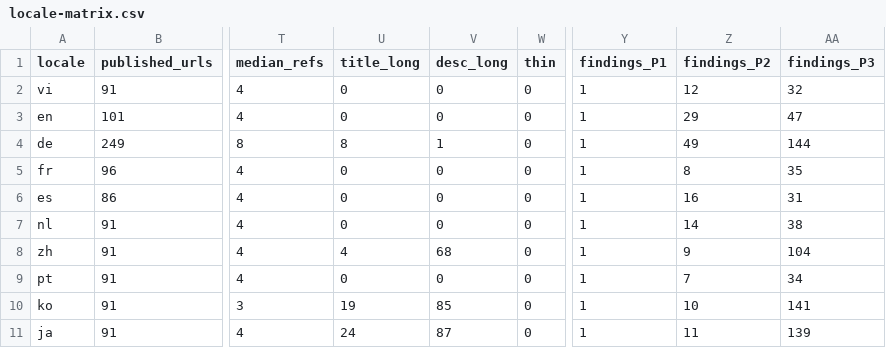
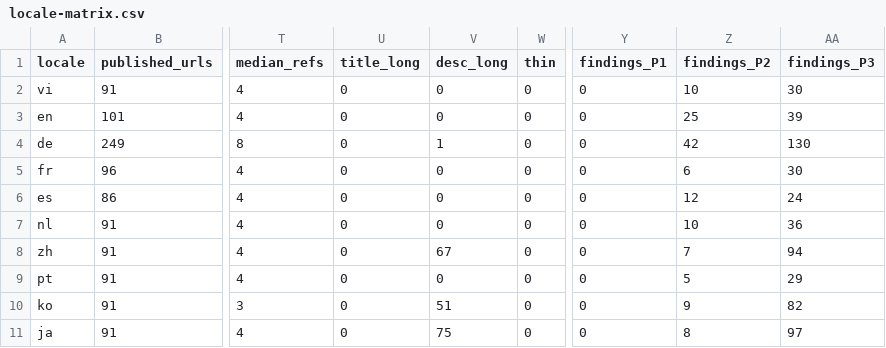
Before and after one commit to thuexemayhanoi/global, a CSV file: reports/seo/data/locale-matrix.csv, drawn as a sheet; only a part is shown, gaps mark what is left out; the diff names each change by its address in the sheet, - before the commit and + after, or states it on an @@ line.

```diff
--- a/reports/seo/data/locale-matrix.csv
+++ b/reports/seo/data/locale-matrix.csv
-Y2:Y11 (findings_P1): 1
+Y2:Y11 (findings_P1): 0
-Z2 (findings_P2): 12
+Z2 (findings_P2): 10
-AA2 (findings_P3): 32
+AA2 (findings_P3): 30
-Z3 (findings_P2): 29
+Z3 (findings_P2): 25
-AA3 (findings_P3): 47
+AA3 (findings_P3): 39
-U4 (title_long): 8
+U4 (title_long): 0
-Z4 (findings_P2): 49
+Z4 (findings_P2): 42
-AA4 (findings_P3): 144
+AA4 (findings_P3): 130
-Z5 (findings_P2): 8
+Z5 (findings_P2): 6
-AA5 (findings_P3): 35
+AA5 (findings_P3): 30
-Z6 (findings_P2): 16
+Z6 (findings_P2): 12
-AA6 (findings_P3): 31
+AA6 (findings_P3): 24
-Z7 (findings_P2): 14
+Z7 (findings_P2): 10
-AA7 (findings_P3): 38
+AA7 (findings_P3): 36
-U8 (title_long): 4
+U8 (title_long): 0
-V8 (desc_long): 68
+V8 (desc_long): 67
-Z8 (findings_P2): 9
+Z8 (findings_P2): 7
-AA8 (findings_P3): 104
+AA8 (findings_P3): 94
-Z9 (findings_P2): 7
+Z9 (findings_P2): 5
-AA9 (findings_P3): 34
+AA9 (findings_P3): 29
-U10 (title_long): 19
+U10 (title_long): 0
-V10 (desc_long): 85
+V10 (desc_long): 51
-Z10 (findings_P2): 10
+Z10 (findings_P2): 9
-AA10 (findings_P3): 141
+AA10 (findings_P3): 82
-U11 (title_long): 24
+U11 (title_long): 0
-V11 (desc_long): 87
+V11 (desc_long): 75
-Z11 (findings_P2): 11
+Z11 (findings_P2): 8
-AA11 (findings_P3): 139
+AA11 (findings_P3): 97
```
Also changed, not shown: 33 other files.
